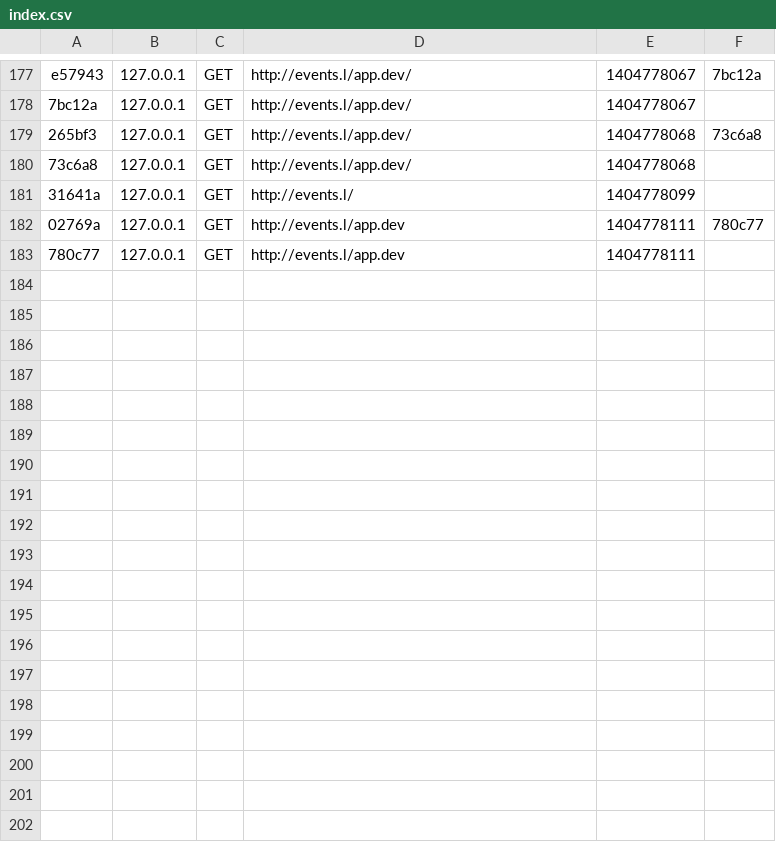
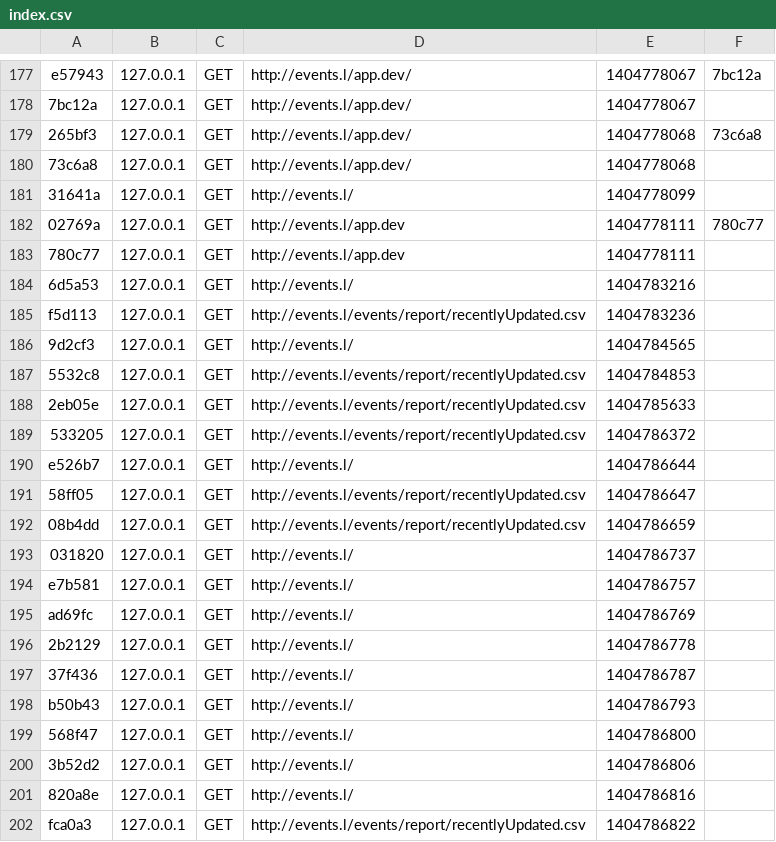
Before and after one commit to somecallmetim/Symfony1, a CSV file: app/cache/dev/profiler/index.csv, drawn as a sheet; only a part is shown, gaps mark what is left out.

Commit message:
added ability to download recently updated events from homepage. added and configured new service

```diff
--- a/app/cache/dev/profiler/index.csv
+++ b/app/cache/dev/profiler/index.csv
@@ -183 +183,20 @@ e57943,127.0.0.1,GET,http://events.l/app.dev/,1404778067,7bc12a
 780c77,127.0.0.1,GET,http://events.l/app.dev,1404778111,
+6d5a53,127.0.0.1,GET,http://events.l/,1404783216,
+f5d113,127.0.0.1,GET,http://events.l/events/report/recentlyUpdated.csv,1404783236,
+9d2cf3,127.0.0.1,GET,http://events.l/,1404784565,
+5532c8,127.0.0.1,GET,http://events.l/events/report/recentlyUpdated.csv,1404784853,
+2eb05e,127.0.0.1,GET,http://events.l/events/report/recentlyUpdated.csv,1404785633,
+533205,127.0.0.1,GET,http://events.l/events/report/recentlyUpdated.csv,1404786372,
+e526b7,127.0.0.1,GET,http://events.l/,1404786644,
+58ff05,127.0.0.1,GET,http://events.l/events/report/recentlyUpdated.csv,1404786647,
+08b4dd,127.0.0.1,GET,http://events.l/events/report/recentlyUpdated.csv,1404786659,
+031820,127.0.0.1,GET,http://events.l/,1404786737,
+e7b581,127.0.0.1,GET,http://events.l/,1404786757,
+ad69fc,127.0.0.1,GET,http://events.l/,1404786769,
+2b2129,127.0.0.1,GET,http://events.l/,1404786778,
+37f436,127.0.0.1,GET,http://events.l/,1404786787,
+b50b43,127.0.0.1,GET,http://events.l/,1404786793,
+568f47,127.0.0.1,GET,http://events.l/,1404786800,
+3b52d2,127.0.0.1,GET,http://events.l/,1404786806,
+820a8e,127.0.0.1,GET,http://events.l/,1404786816,
+fca0a3,127.0.0.1,GET,http://events.l/events/report/recentlyUpdated.csv,1404786822,
```
Also changed, not shown: 14 other files.
